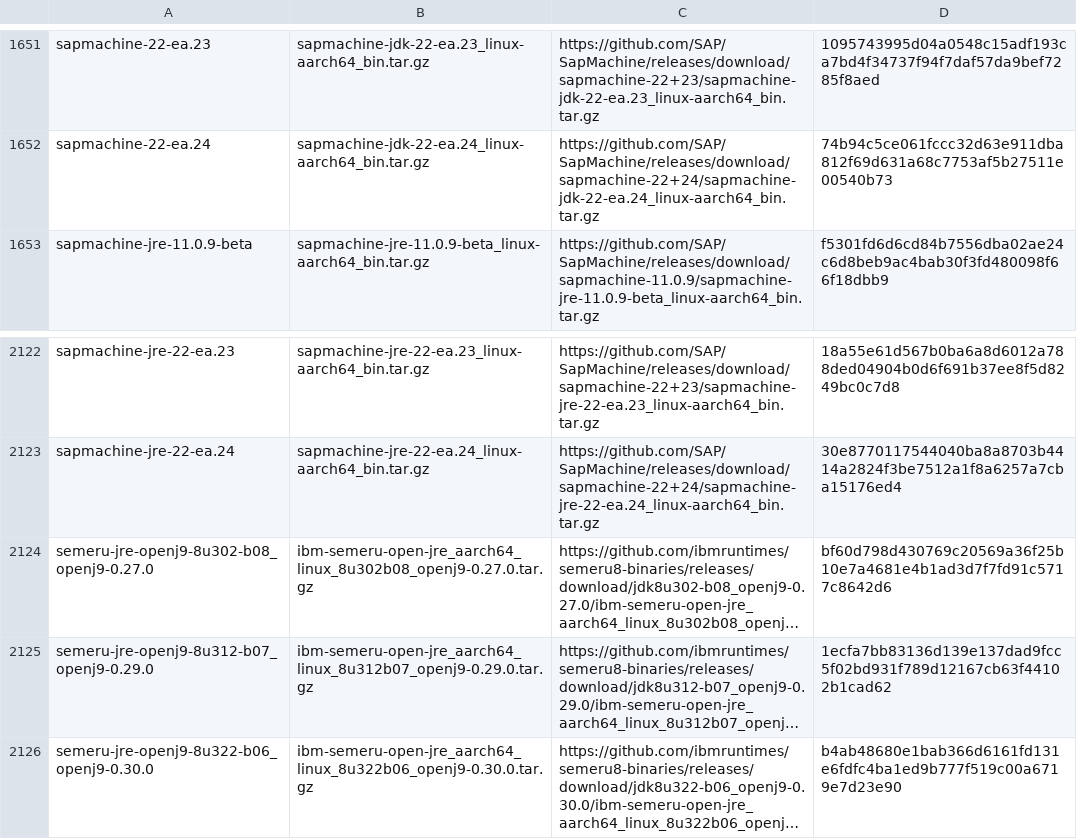
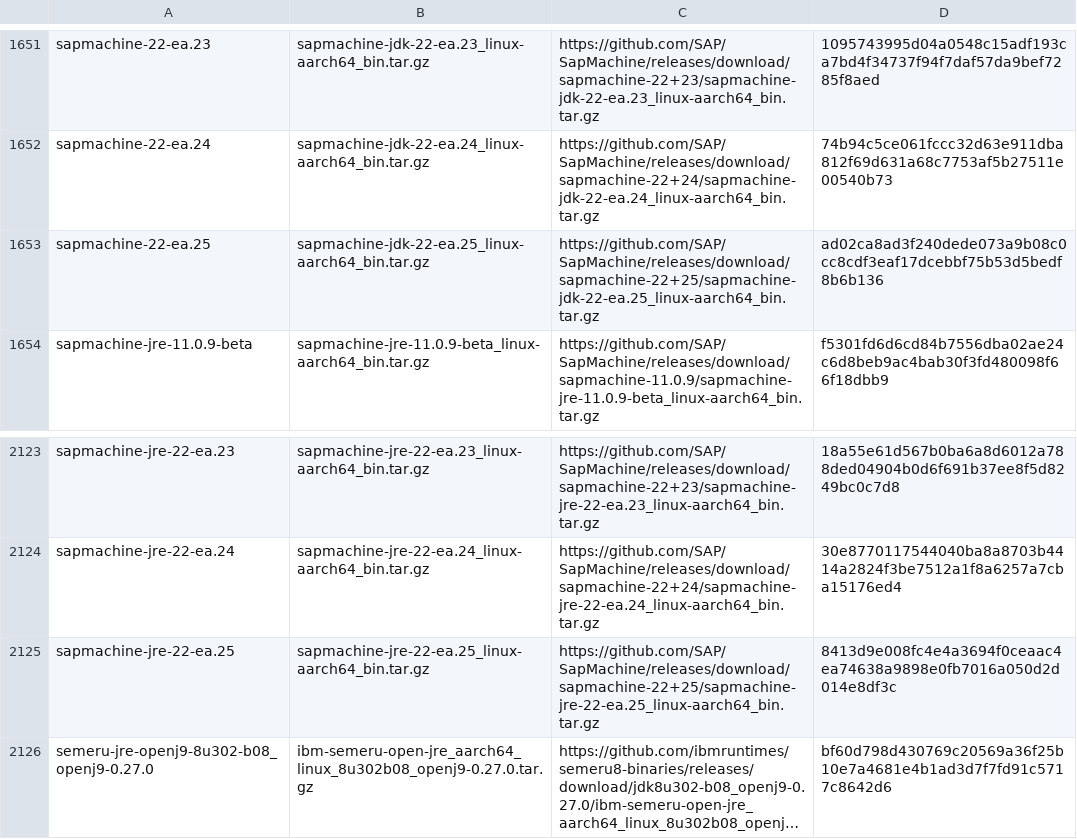
Before and after one commit to halcyon/asdf-java, a TSV file: data/jdk-linux-aarch64-all.tsv, drawn as a sheet; only a part is shown, gaps mark what is left out; the shorter side is filled out with more unchanged rows; long unchanged cells end in …; the diff names each change by its address in the sheet, - before the commit and + after, or states it on an @@ line.

```diff
--- a/data/jdk-linux-aarch64-all.tsv
+++ b/data/jdk-linux-aarch64-all.tsv
+row 1653: sapmachine-22-ea.25 | sapmachine-jdk-22-ea.25_linux-aarch64_bin.tar.gz | https://github.com/SAP/SapMachine/releases/download/sapmachine-22+25/sapmachine-jdk-22-ea.25_linux-aarch64_bin.tar.gz | ad02ca8ad3f240dede073a9b08c0cc8cdf3eaf17dcebbf75b53d5bedf8b6b136
+row 2125: sapmachine-jre-22-ea.25 | sapmachine-jre-22-ea.25_linux-aarch64_bin.tar.gz | https://github.com/SAP/SapMachine/releases/download/sapmachine-22+25/sapmachine-jre-22-ea.25_linux-aarch64_bin.tar.gz | 8413d9e008fc4e4a3694f0ceaac4ea74638a9898e0fb7016a050d2d014e8df3c
```
Also changed, not shown: data/jdk-linux-aarch64-ea.tsv, data/jdk-linux-x86_64-ea.tsv, 1 other file.
